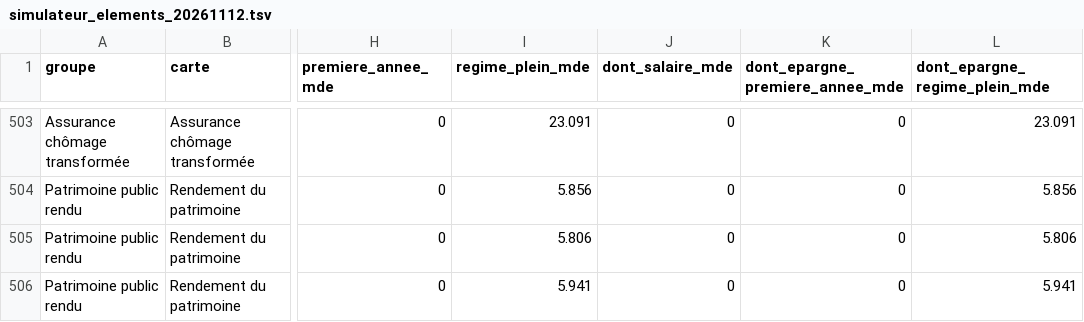
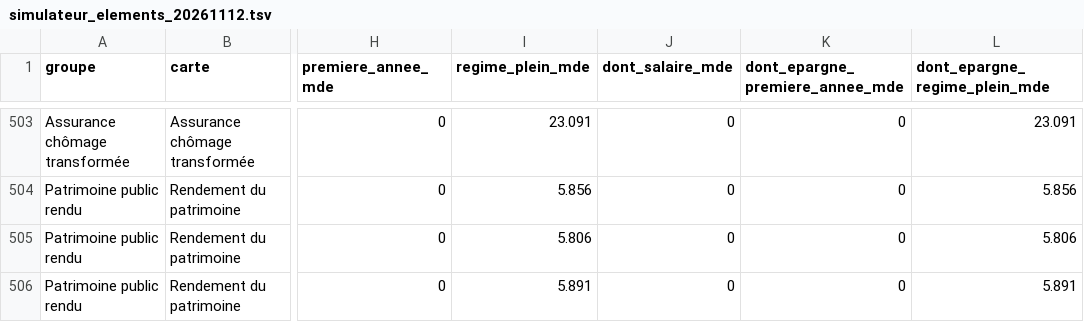
Before and after one commit to resolution-ib-dev/Resolution-2027, a TSV file: chantier/referentiels/simulateur_elements_20261112.tsv, drawn as a sheet; only a part is shown, gaps mark what is left out; the diff names each change by its address in the sheet, - before the commit and + after, or states it on an @@ line.

```diff
--- a/chantier/referentiels/simulateur_elements_20261112.tsv
+++ b/chantier/referentiels/simulateur_elements_20261112.tsv
-I506 (regime_plein_mde): 5.941
+I506 (regime_plein_mde): 5.891
-L506 (dont_epargne_regime_plein_mde): 5.941
+L506 (dont_epargne_regime_plein_mde): 5.891
```
Also changed, not shown: chantier/referentiels/calendrier_compte_complet_20261117.tsv, chantier/referentiels/compte_complet_parametres_20261117.tsv, 6 other files.
